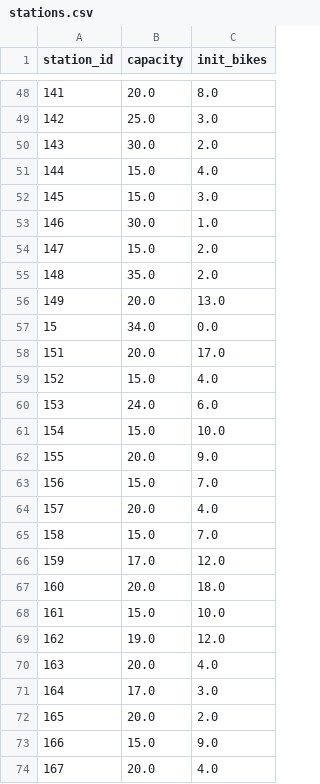
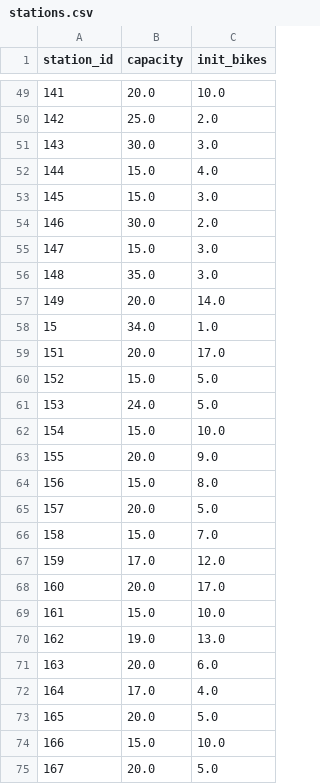
Before and after one commit to vjrupp49/valenbisi-inventory-lab, a CSV file: src/simulate/estimated/stations.csv, drawn as a sheet; only a part is shown, gaps mark what is left out; the diff covers the shown part only.

```diff
--- a/src/simulate/estimated/stations.csv
+++ b/src/simulate/estimated/stations.csv
@@ -48,27 +49,27 @@ station_id,capacity,init_bikes
-141,20.0,8.0
-142,25.0,3.0
-143,30.0,2.0
+141,20.0,10.0
+142,25.0,2.0
+143,30.0,3.0
 144,15.0,4.0
 145,15.0,3.0
-146,30.0,1.0
-147,15.0,2.0
-148,35.0,2.0
-149,20.0,13.0
-15,34.0,0.0
+146,30.0,2.0
+147,15.0,3.0
+148,35.0,3.0
+149,20.0,14.0
+15,34.0,1.0
 151,20.0,17.0
-152,15.0,4.0
-153,24.0,6.0
+152,15.0,5.0
+153,24.0,5.0
 154,15.0,10.0
 155,20.0,9.0
-156,15.0,7.0
-157,20.0,4.0
+156,15.0,8.0
+157,20.0,5.0
 158,15.0,7.0
 159,17.0,12.0
-160,20.0,18.0
+160,20.0,17.0
 161,15.0,10.0
-162,19.0,12.0
-163,20.0,4.0
-164,17.0,3.0
-165,20.0,2.0
-166,15.0,9.0
-167,20.0,4.0
+162,19.0,13.0
+163,20.0,6.0
+164,17.0,4.0
+165,20.0,5.0
+166,15.0,10.0
+167,20.0,5.0
```
Also changed, not shown: 1 added row and 153 edited cells elsewhere in this file, src/simulate/estimated/demand_rates.csv, 44 other files.
